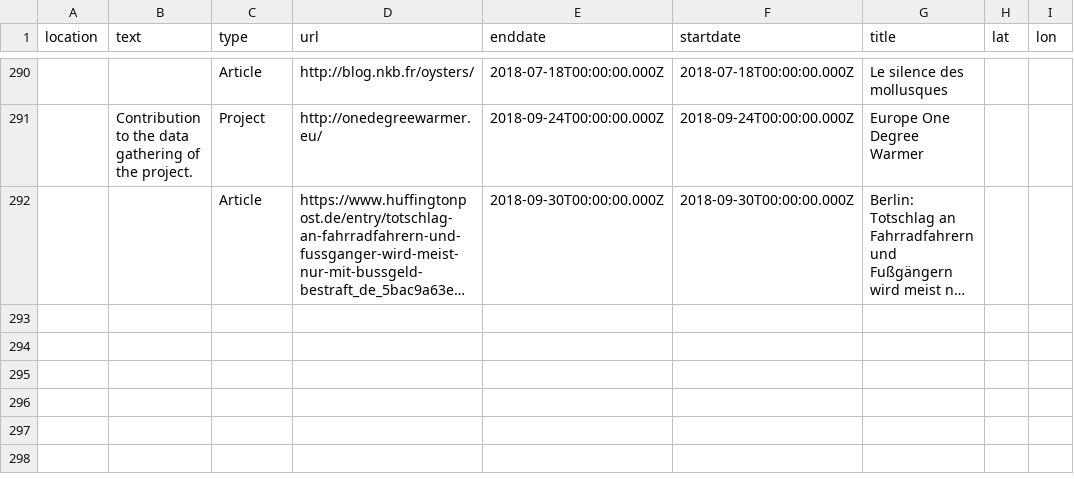
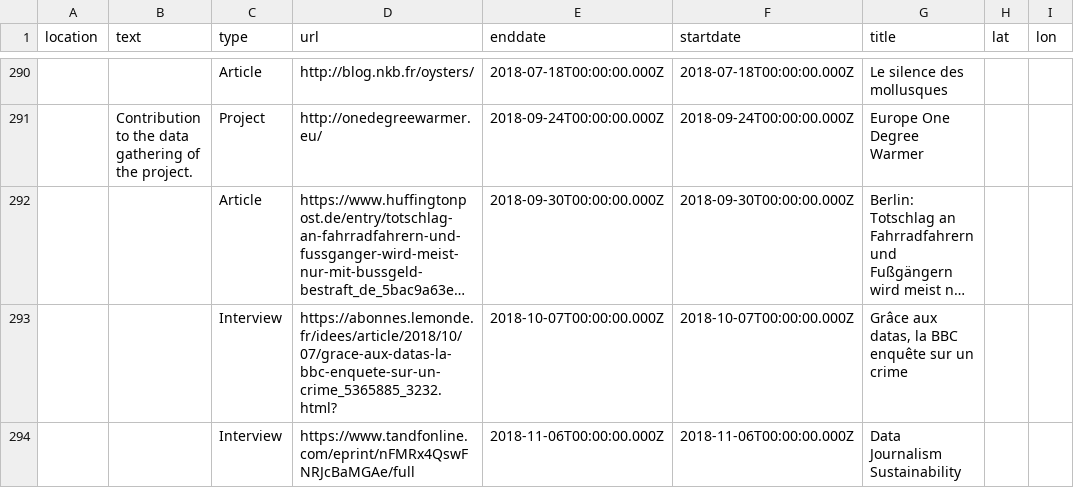
Before and after one commit to n-kb/n-kb.github.io, a CSV file: public/assets/events.csv, drawn as a sheet; only a part is shown, gaps mark what is left out; long unchanged cells end in …; the diff names each change by its address in the sheet, - before the commit and + after, or states it on an @@ line.

Commit message:
new events

```diff
--- a/public/assets/events.csv
+++ b/public/assets/events.csv
+row 293:  |  | Interview | https://abonnes.lemonde.fr/idees/article/2018/10/07/grace-aux-datas-la-bbc-enquete-sur-un-crime_5365885_3232.html? | 2018-10-07T00:00:00.000Z | 2018-10-07T00:00:00.000Z | Grâce aux datas, la BBC enquête sur un crime
+row 294:  |  | Interview | https://www.tandfonline.com/eprint/nFMRx4QswFNRJcBaMGAe/full | 2018-11-06T00:00:00.000Z | 2018-11-06T00:00:00.000Z | Data Journalism Sustainability
```
